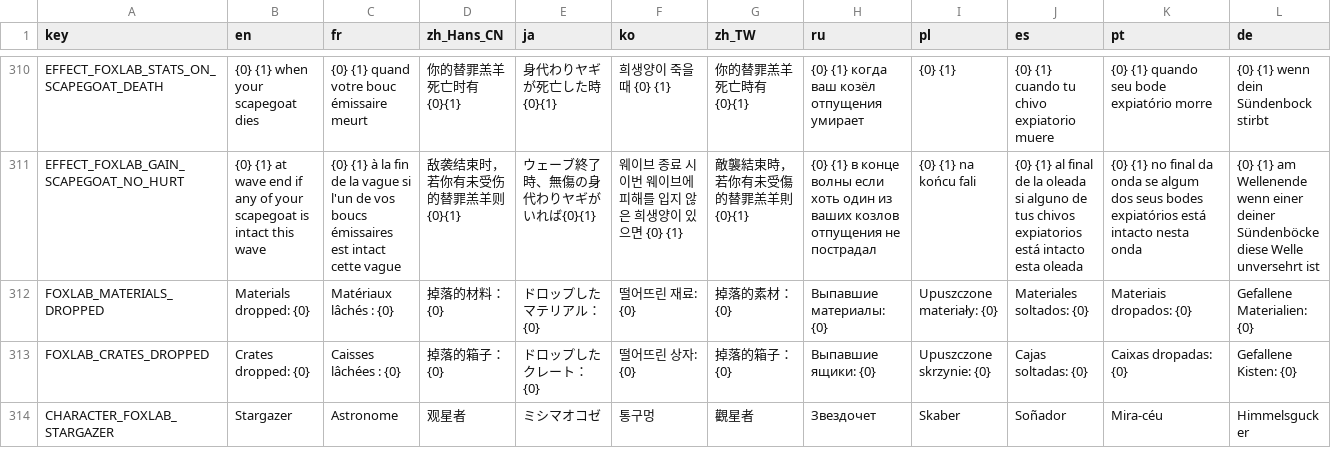
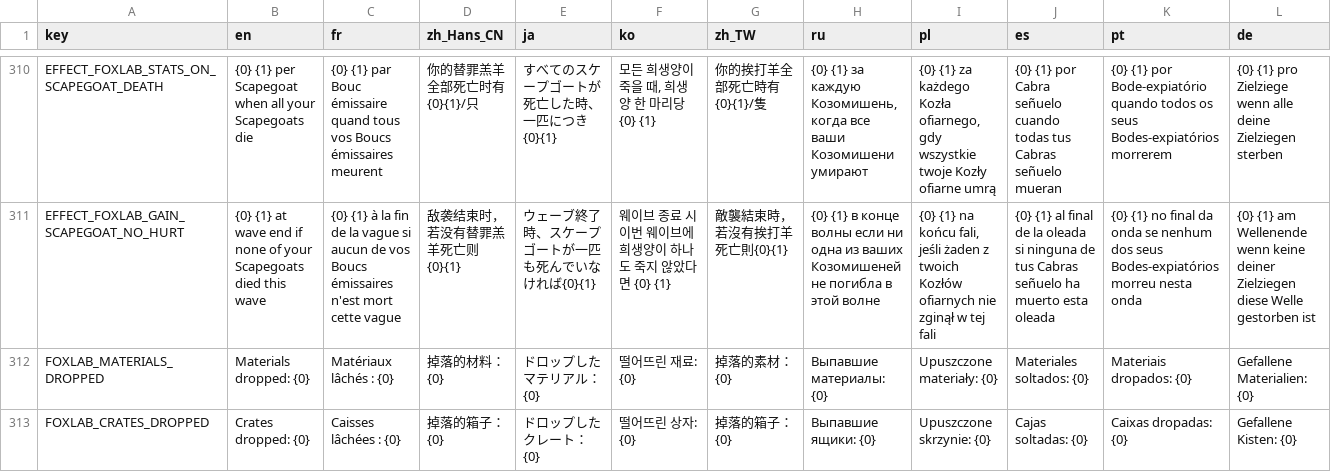
Before and after one commit to Qingyunruooyu/JonathanFox-Foxlab, a CSV file: translations/foxlab_translation.csv, drawn as a sheet; only a part is shown, gaps mark what is left out; the shorter side is filled out with more unchanged rows; the diff covers the shown part only; the diff names each change by its address in the sheet, - before the commit and + after, or states it on an @@ line.

```diff
--- a/translations/foxlab_translation.csv
+++ b/translations/foxlab_translation.csv
-B310 (en): {0} {1} when your scapegoat dies
+B310 (en): {0} {1} per Scapegoat when all your Scapegoats die
-C310 (fr): {0} {1} quand votre bouc émissaire meurt
+C310 (fr): {0} {1} par Bouc émissaire quand tous vos Boucs émissaires meurent
-D310 (zh_Hans_CN): 你的替罪羔羊死亡时有{0}{1}
+D310 (zh_Hans_CN): 你的替罪羔羊全部死亡时有{0}{1}/只
-E310 (ja): 身代わりヤギが死亡した時{0}{1}
+E310 (ja): すべてのスケープゴートが死亡した時、一匹につき{0}{1}
-F310 (ko): 희생양이 죽을 때 {0} {1}
+F310 (ko): 모든 희생양이 죽을 때, 희생양 한 마리당 {0} {1}
-G310 (zh_TW): 你的替罪羔羊死亡時有{0}{1}
+G310 (zh_TW): 你的挨打羊全部死亡時有{0}{1}/隻
-H310 (ru): {0} {1} когда ваш козёл отпущения умирает
+H310 (ru): {0} {1} за каждую Козомишень, когда все ваши Козомишени умирают
-I310 (pl): {0} {1}
+I310 (pl): {0} {1} za każdego Kozła ofiarnego, gdy wszystkie twoje Kozły ofiarne umrą
-J310 (es): {0} {1} cuando tu chivo expiatorio muere
+J310 (es): {0} {1} por Cabra señuelo cuando todas tus Cabras señuelo mueran
-K310 (pt): {0} {1} quando seu bode expiatório morre
+K310 (pt): {0} {1} por Bode-expiatório quando todos os seus Bodes-expiatórios morrerem
-L310 (de): {0} {1} wenn dein Sündenbock stirbt
+L310 (de): {0} {1} pro Zielziege wenn alle deine Zielziegen sterben
-B311 (en): …end if any of your scapegoat is intact this wave
+B311 (en): …end if none of your Scapegoats died this wave
-C311 (fr): …vague si l'un de vos boucs émissaires est intact cette vague
+C311 (fr): …vague si aucun de vos Boucs émissaires n'est mort cette vague
-D311 (zh_Hans_CN): 敌袭结束时，若你有未受伤的替罪羔羊则{0}{1}
+D311 (zh_Hans_CN): 敌袭结束时，若没有替罪羔羊死亡则{0}{1}
-E311 (ja): ウェーブ終了時、無傷の身代わりヤギがいれば{0}{1}
+E311 (ja): ウェーブ終了時、スケープゴートが一匹も死んでいなければ{0}{1}
-F311 (ko): 웨이브 종료 시 이번 웨이브에 피해를 입지 않은 희생양이 있으면 {0} {1}
+F311 (ko): 웨이브 종료 시 이번 웨이브에 희생양이 하나도 죽지 않았다면 {0} {1}
-G311 (zh_TW): 敵襲結束時，若你有未受傷的替罪羔羊則{0}{1}
+G311 (zh_TW): 敵襲結束時，若沒有挨打羊死亡則{0}{1}
-H311 (ru): …волны если хоть один из ваших козлов отпущения не пострадал
+H311 (ru): …волны если ни одна из ваших Козомишеней не погибла в этой волне
-I311 (pl): …na końcu fali
+I311 (pl): …na końcu fali, jeśli żaden z twoich Kozłów ofiarnych nie zginął w tej fali
-J311 (es): …oleada si alguno de tus chivos expiatorios está intacto esta oleada
+J311 (es): …oleada si ninguna de tus Cabras señuelo ha muerto esta oleada
-K311 (pt): …onda se algum dos seus bodes expiatórios está intacto nesta onda
+K311 (pt): …onda se nenhum dos seus Bodes-expiatórios morreu nesta onda
-L311 (de): …Wellenende wenn einer deiner Sündenböcke diese Welle unversehrt ist
+L311 (de): …Wellenende wenn keine deiner Zielziegen diese Welle gestorben ist
```
Also changed, not shown: 26 edited cells elsewhere in this file, 6 other files.
